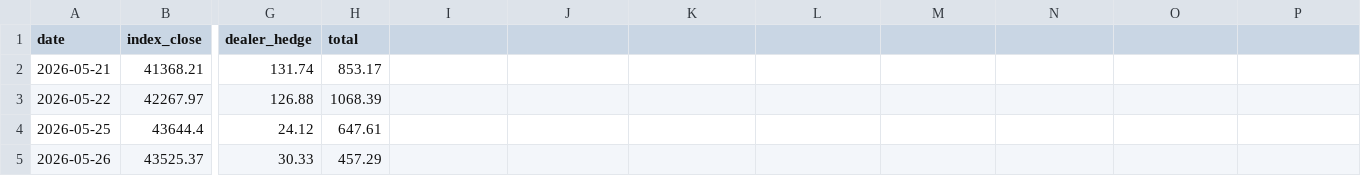
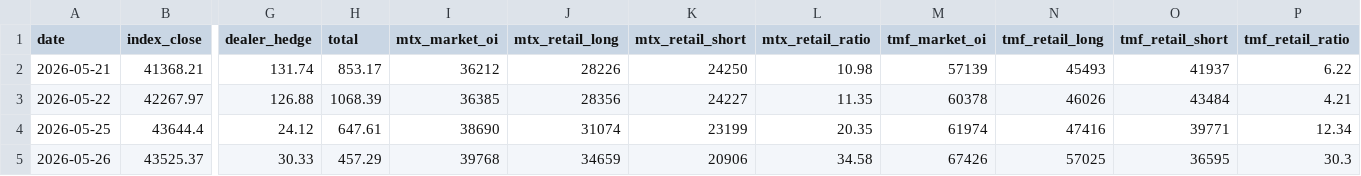
Before and after one commit to ed123698745ed-oss/panhou-charts, a CSV file: data/market_data.csv, drawn as a sheet; only a part is shown, gaps mark what is left out; the diff covers the shown part only; the diff names each change by its address in the sheet, - before the commit and + after, or states it on an @@ line.

Commit message:
update market data (2026-09-11)

```diff
--- a/data/market_data.csv
+++ b/data/market_data.csv
-I1: (empty)
+I1: mtx_market_oi
-J1: (empty)
+J1: mtx_retail_long
-K1: (empty)
+K1: mtx_retail_short
-L1: (empty)
+L1: mtx_retail_ratio
-M1: (empty)
+M1: tmf_market_oi
-N1: (empty)
+N1: tmf_retail_long
-O1: (empty)
+O1: tmf_retail_short
-P1: (empty)
+P1: tmf_retail_ratio
-I2 (mtx_market_oi): (empty)
+I2 (mtx_market_oi): 36212
-J2 (mtx_retail_long): (empty)
+J2 (mtx_retail_long): 28226
-K2 (mtx_retail_short): (empty)
+K2 (mtx_retail_short): 24250
-L2 (mtx_retail_ratio): (empty)
+L2 (mtx_retail_ratio): 10.98
-M2 (tmf_market_oi): (empty)
+M2 (tmf_market_oi): 57139
-N2 (tmf_retail_long): (empty)
+N2 (tmf_retail_long): 45493
-O2 (tmf_retail_short): (empty)
+O2 (tmf_retail_short): 41937
-P2 (tmf_retail_ratio): (empty)
+P2 (tmf_retail_ratio): 6.22
-I3 (mtx_market_oi): (empty)
+I3 (mtx_market_oi): 36385
-J3 (mtx_retail_long): (empty)
+J3 (mtx_retail_long): 28356
-K3 (mtx_retail_short): (empty)
+K3 (mtx_retail_short): 24227
-L3 (mtx_retail_ratio): (empty)
+L3 (mtx_retail_ratio): 11.35
-M3 (tmf_market_oi): (empty)
+M3 (tmf_market_oi): 60378
-N3 (tmf_retail_long): (empty)
+N3 (tmf_retail_long): 46026
-O3 (tmf_retail_short): (empty)
+O3 (tmf_retail_short): 43484
-P3 (tmf_retail_ratio): (empty)
+P3 (tmf_retail_ratio): 4.21
-I4 (mtx_market_oi): (empty)
+I4 (mtx_market_oi): 38690
-J4 (mtx_retail_long): (empty)
+J4 (mtx_retail_long): 31074
-K4 (mtx_retail_short): (empty)
+K4 (mtx_retail_short): 23199
-L4 (mtx_retail_ratio): (empty)
+L4 (mtx_retail_ratio): 20.35
-M4 (tmf_market_oi): (empty)
+M4 (tmf_market_oi): 61974
-N4 (tmf_retail_long): (empty)
+N4 (tmf_retail_long): 47416
-O4 (tmf_retail_short): (empty)
+O4 (tmf_retail_short): 39771
-P4 (tmf_retail_ratio): (empty)
+P4 (tmf_retail_ratio): 12.34
-I5 (mtx_market_oi): (empty)
+I5 (mtx_market_oi): 39768
-J5 (mtx_retail_long): (empty)
+J5 (mtx_retail_long): 34659
-K5 (mtx_retail_short): (empty)
+K5 (mtx_retail_short): 20906
-L5 (mtx_retail_ratio): (empty)
+L5 (mtx_retail_ratio): 34.58
-M5 (tmf_market_oi): (empty)
+M5 (tmf_market_oi): 67426
-N5 (tmf_retail_long): (empty)
+N5 (tmf_retail_long): 57025
-O5 (tmf_retail_short): (empty)
+O5 (tmf_retail_short): 36595
-P5 (tmf_retail_ratio): (empty)
+P5 (tmf_retail_ratio): 30.3
```
Also changed, not shown: 48 edited cells elsewhere in this file.
